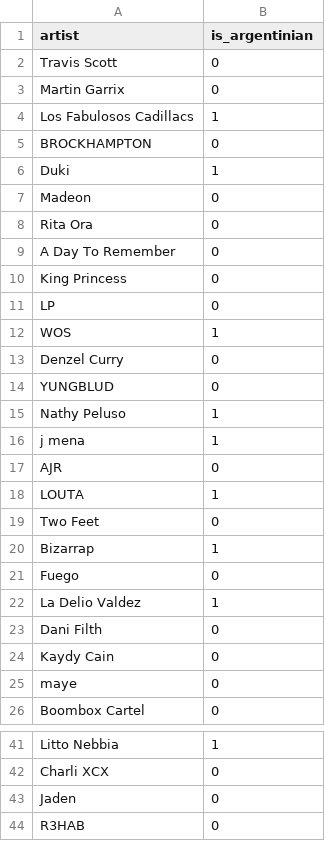
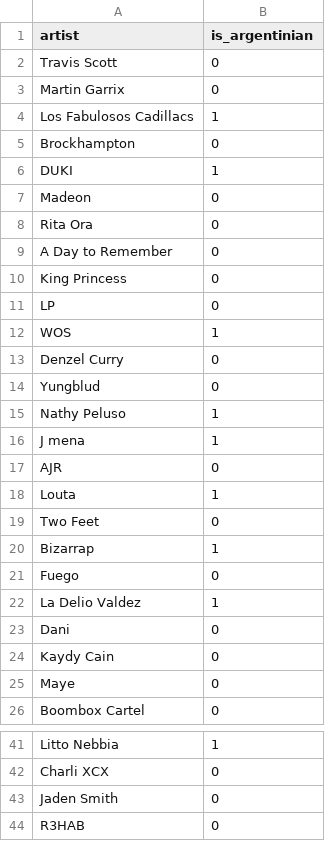
Before and after one commit to martinsoko/recopalooza, a CSV file: is_argentinian.csv, drawn as a sheet; only a part is shown, gaps mark what is left out; the diff covers the shown part only.

```diff
--- a/is_argentinian.csv
+++ b/is_argentinian.csv
@@ -4,7 +4,7 @@ Martin Garrix,0
 Los Fabulosos Cadillacs,1
-BROCKHAMPTON,0
-Duki,1
+Brockhampton,0
+DUKI,1
 Madeon,0
 Rita Ora,0
-A Day To Remember,0
+A Day to Remember,0
 King Princess,0
@@ -13,7 +13,7 @@ WOS,1
 Denzel Curry,0
-YUNGBLUD,0
+Yungblud,0
 Nathy Peluso,1
-j mena,1
+J mena,1
 AJR,0
-LOUTA,1
+Louta,1
 Two Feet,0
@@ -22,5 +22,5 @@ Fuego,0
 La Delio Valdez,1
-Dani Filth,0
+Dani,0
 Kaydy Cain,0
-maye,0
+Maye,0
 Boombox Cartel,0
@@ -42,3 +42,3 @@ Litto Nebbia,1
 Charli XCX,0
-Jaden,0
+Jaden Smith,0
 R3HAB,0
```
Also changed, not shown: 15 edited cells elsewhere in this file, 10 other files.
